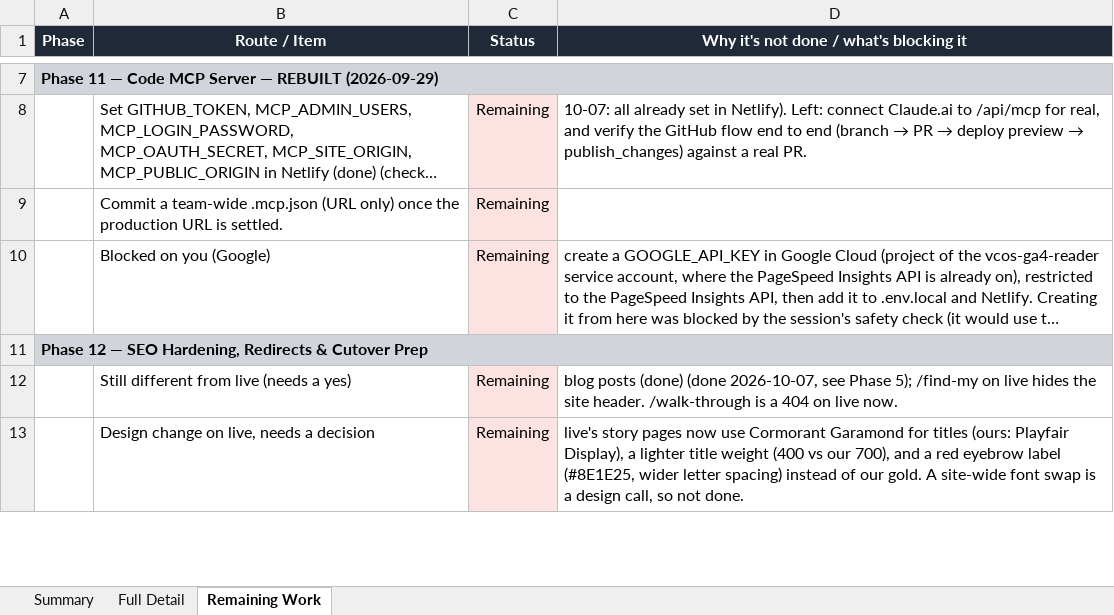
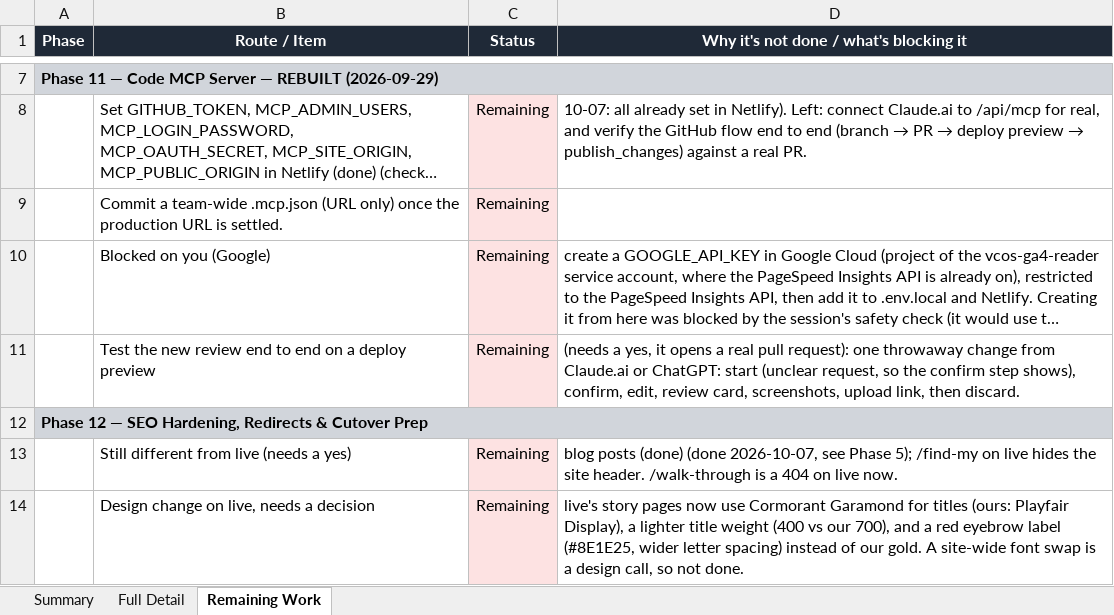
Before and after one commit to RRTONY/tonygreenberg-website, an Excel workbook: Migration-Status-Report.xlsx, sheet Remaining Work, drawn as a sheet; only a part is shown, gaps mark what is left out; long unchanged cells end in …; values as stored, in another font and other column widths than the file's, no borders; the diff names each change by its address in the sheet, - before the commit and + after, or states it on an @@ line.

```diff
--- a/Migration-Status-Report.xlsx (sheet Remaining Work)
+++ b/Migration-Status-Report.xlsx (sheet Remaining Work)
+row 11:  | Test the new review end to end on a deploy preview | Remaining | (needs a yes, it opens a real pull request): one throwaway change from Claude.ai or ChatGPT: start (unclear request, so the confirm step shows), confirm, edit, review card, screenshots, upload link, then discard.
```
Also changed, not shown: sheet Summary, sheet Full Detail, hidden cells, 20 other files.
